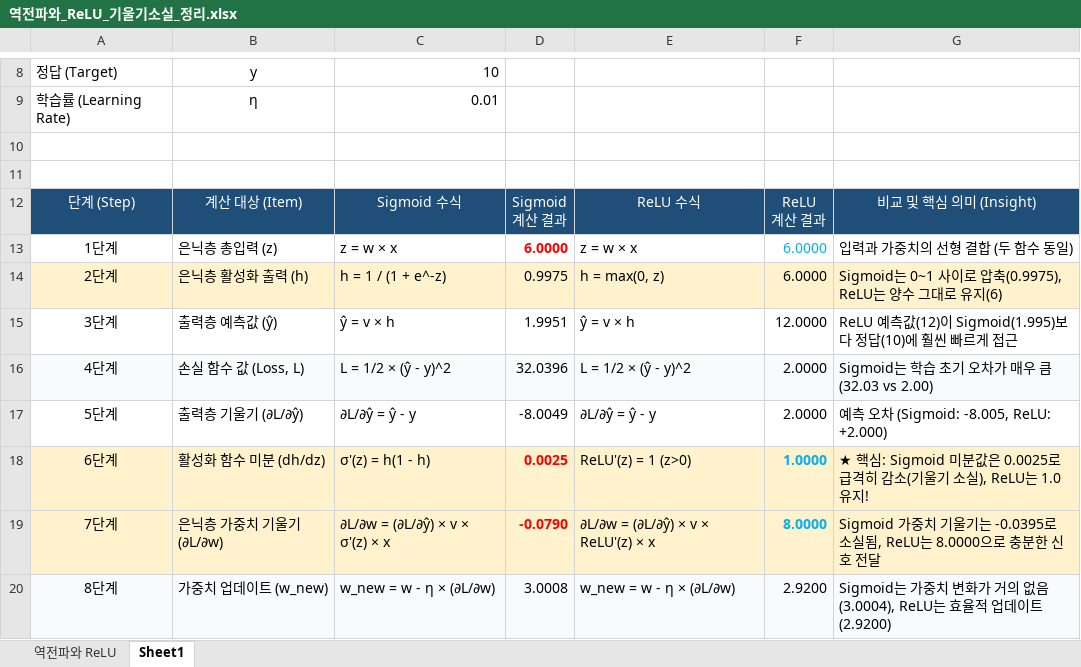
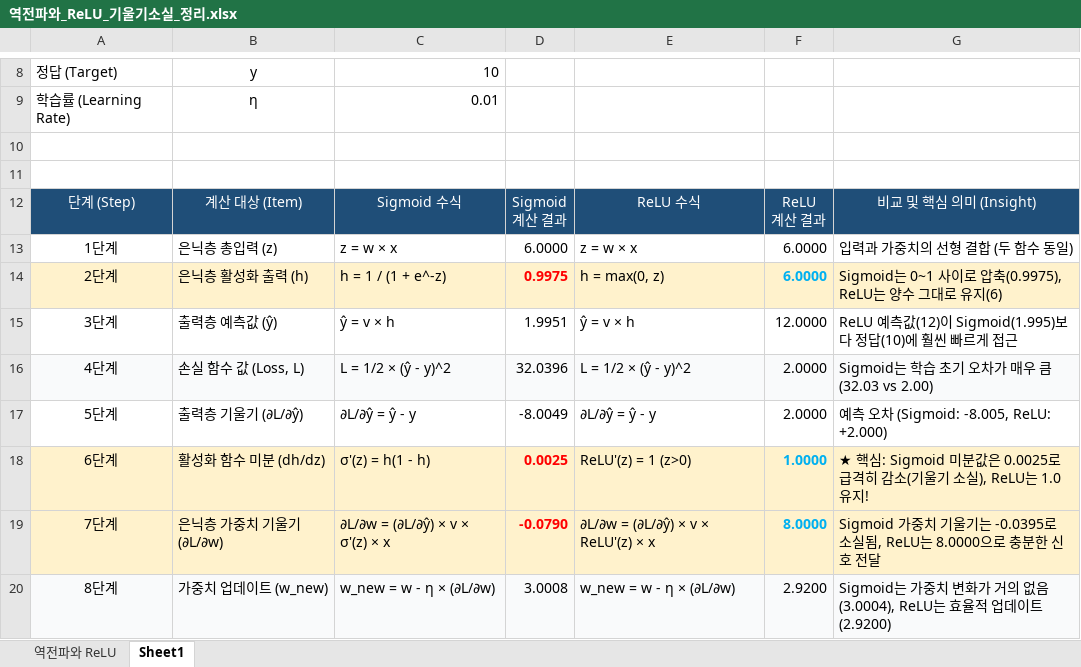
Before and after one commit to ancestor9/2026_Fall_Deep-Learning-with-Python, an Excel workbook: appendix/역전파와_ReLU_기울기소실_정리.xlsx, sheet Sheet1, drawn as a sheet; only a part is shown, gaps mark what is left out; values as stored, in another font and other column widths than the file's, no borders; the diff names each change by its address in the sheet, - before the commit and + after, or states it on an @@ line.

Commit message:
Add files via upload

```diff
--- a/appendix/역전파와_ReLU_기울기소실_정리.xlsx (sheet Sheet1)
+++ b/appendix/역전파와_ReLU_기울기소실_정리.xlsx (sheet Sheet1)
@@ D13 bold: on → off, text colour: #FF0000 → black @@
-F13 text colour: #00B0F0
+F13 text colour: black
@@ D14 bold: off → on, text colour: black → #FF0000 @@
@@ F14 bold: off → on, text colour: black → #00B0F0 @@
```
